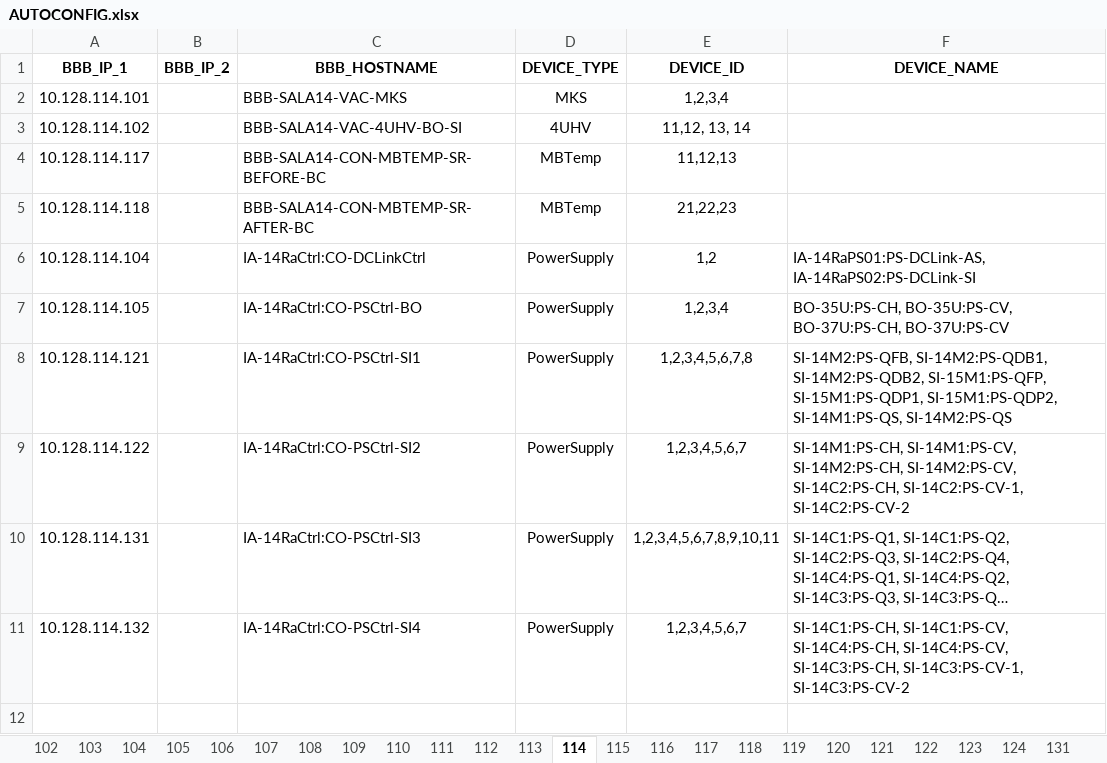
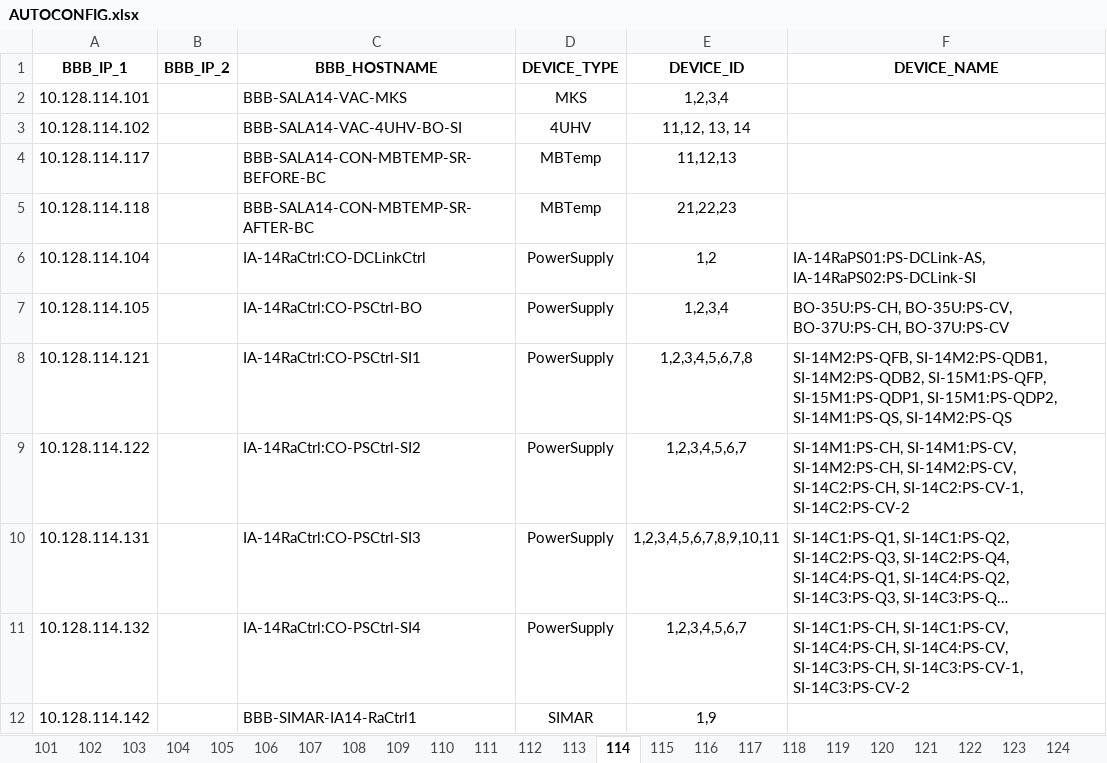
Before and after one commit to lnls-sirius/bbb-function, an Excel workbook: src/scripts/AUTOCONFIG.xlsx, sheet 114, drawn as a sheet; long unchanged cells end in …; values as stored, in another font and other column widths than the file's, no borders; the diff names each change by its address in the sheet, - before the commit and + after, or states it on an @@ line.

```diff
--- a/src/scripts/AUTOCONFIG.xlsx (sheet 114)
+++ b/src/scripts/AUTOCONFIG.xlsx (sheet 114)
+sheet tab: 101
+row 12: 10.128.114.142 |  | BBB-SIMAR-IA14-RaCtrl1 | SIMAR | 1,9
```
Also changed, not shown: sheet 120, sheet 115.
